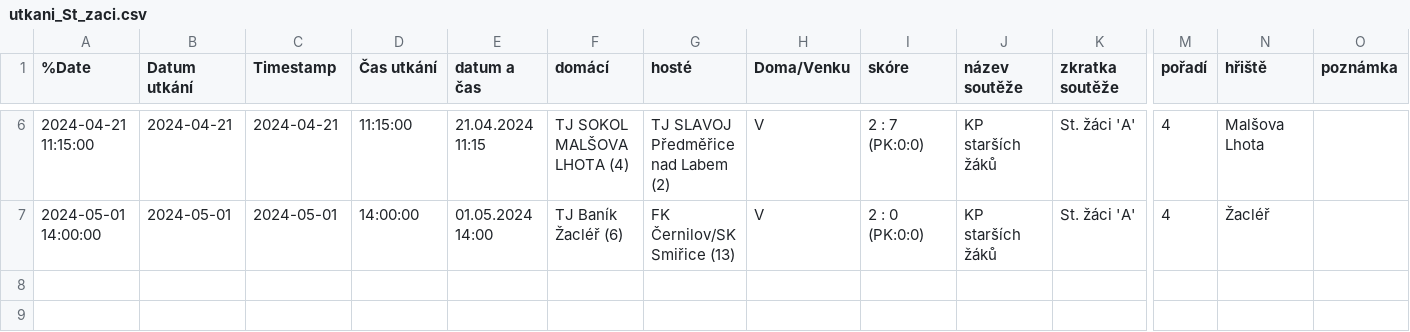
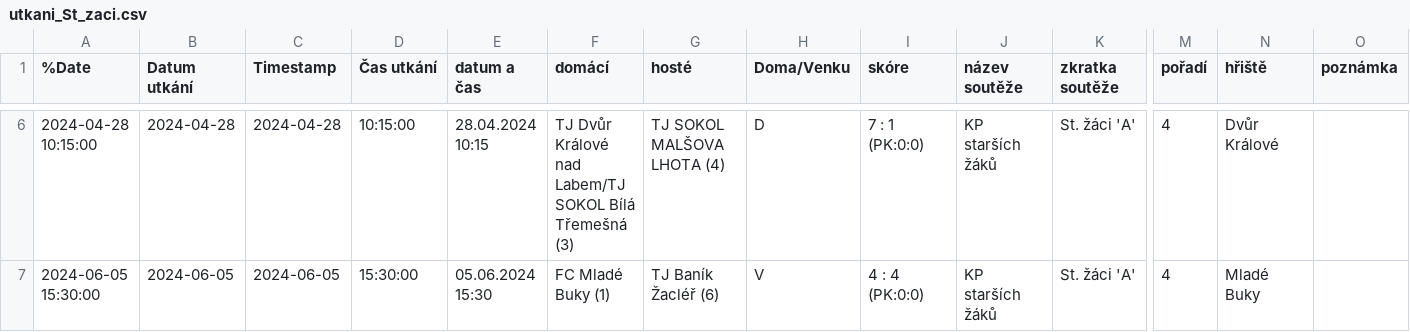
Before and after one commit to MustafaHadzi/bt_matches, a CSV file: utkani_St_zaci.csv, drawn as a sheet; only a part is shown, gaps mark what is left out; the diff covers the shown part only; the diff names each change by its address in the sheet, - before the commit and + after, or states it on an @@ line.

```diff
--- a/utkani_St_zaci.csv
+++ b/utkani_St_zaci.csv
-A6 (%Date): 2024-04-21 11:15:00
+A6 (%Date): 2024-04-28 10:15:00
-B6 (Datum utkání): 2024-04-21
+B6 (Datum utkání): 2024-04-28
-C6 (Timestamp): 2024-04-21
+C6 (Timestamp): 2024-04-28
-D6 (Čas utkání): 11:15:00
+D6 (Čas utkání): 10:15:00
-E6 (datum a čas): 21.04.2024 11:15
+E6 (datum a čas): 28.04.2024 10:15
-F6 (domácí): TJ SOKOL MALŠOVA LHOTA (4)
+F6 (domácí): TJ Dvůr Králové nad Labem/TJ SOKOL Bílá Třemešná (3)
-G6 (hosté): TJ SLAVOJ Předměřice nad Labem (2)
+G6 (hosté): TJ SOKOL MALŠOVA LHOTA (4)
-H6 (Doma/Venku): V
+H6 (Doma/Venku): D
-I6 (skóre): 2 : 7 (PK:0:0)
+I6 (skóre): 7 : 1 (PK:0:0)
-N6 (hřiště): Malšova Lhota
+N6 (hřiště): Dvůr Králové
-A7 (%Date): 2024-05-01 14:00:00
+A7 (%Date): 2024-06-05 15:30:00
-B7 (Datum utkání): 2024-05-01
+B7 (Datum utkání): 2024-06-05
-C7 (Timestamp): 2024-05-01
+C7 (Timestamp): 2024-06-05
-D7 (Čas utkání): 14:00:00
+D7 (Čas utkání): 15:30:00
-E7 (datum a čas): 01.05.2024 14:00
+E7 (datum a čas): 05.06.2024 15:30
-F7 (domácí): TJ Baník Žacléř (6)
+F7 (domácí): FC Mladé Buky (1)
-G7 (hosté): FK Černilov/SK Smiřice (13)
+G7 (hosté): TJ Baník Žacléř (6)
-I7 (skóre): 2 : 0 (PK:0:0)
+I7 (skóre): 4 : 4 (PK:0:0)
-N7 (hřiště): Žacléř
+N7 (hřiště): Mladé Buky
```
Also changed, not shown: 36 edited cells elsewhere in this file.
